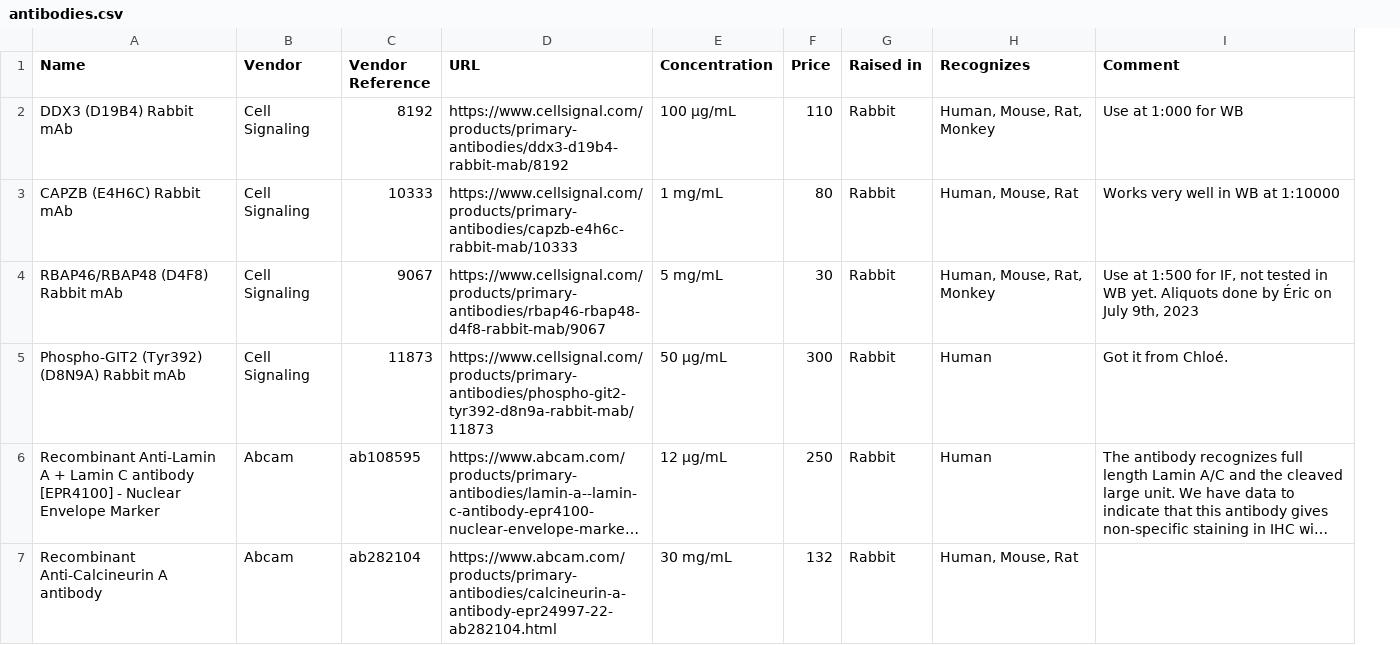
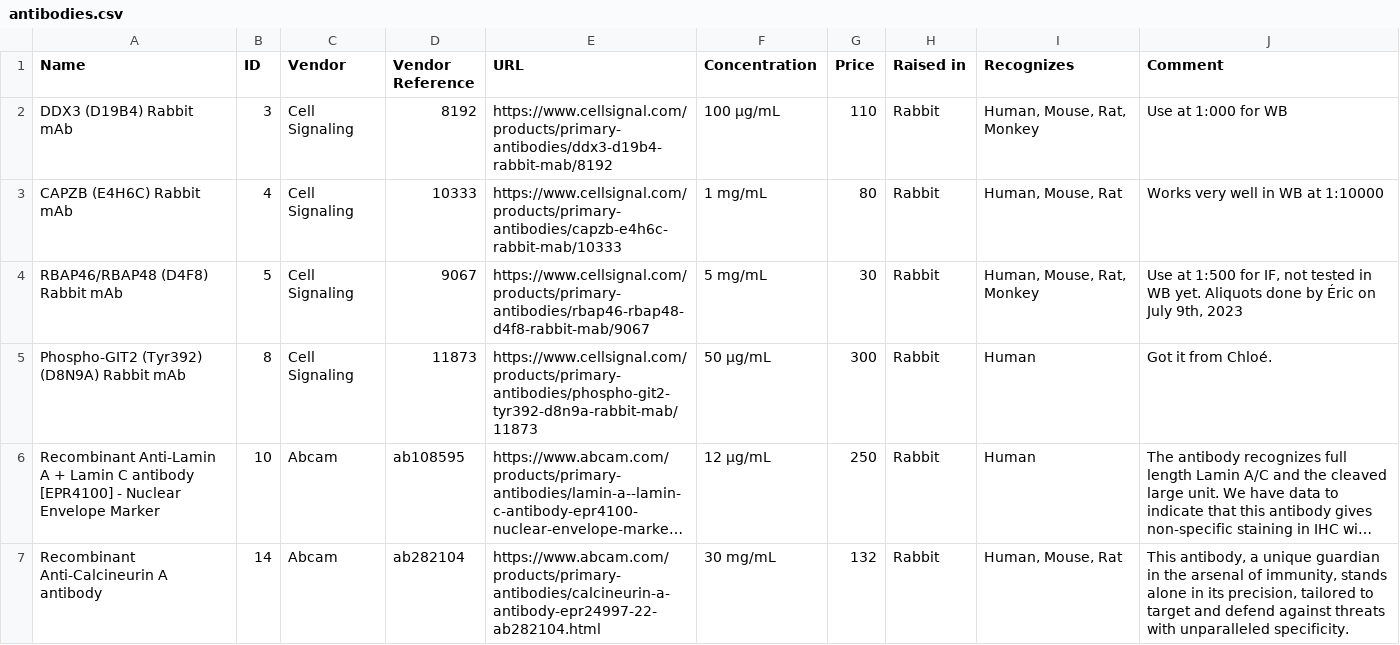
Before and after one commit to elabftw/elabapi-python, a CSV file: examples/data/antibodies.csv, drawn as a sheet; long unchanged cells end in …; addresses are those after the commit; the diff names each change by its address in the sheet, - before the commit and + after, or states it on an @@ line.

Commit message:
add custom_id example in CSV import example

```diff
--- a/examples/data/antibodies.csv
+++ b/examples/data/antibodies.csv
+column B (ID), rows 2-7: 3 | 4 | 5 | 8 | 10 | 14
-J7 (Comment): (empty)
+J7 (Comment): This antibody, a unique guardian in the arsenal of immunity, stands alone in its precision, tailored to target and defend against threats with unparalleled specificity.
```
Also changed, not shown: 1 other file.
